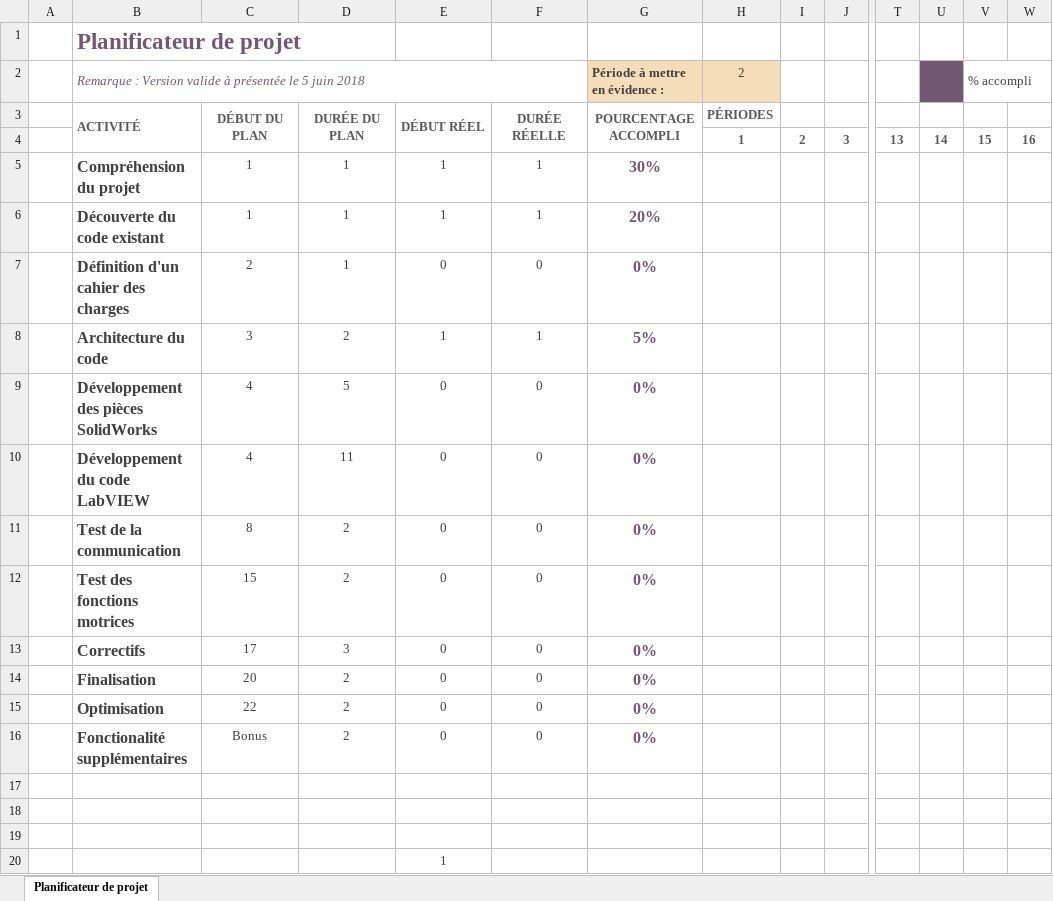
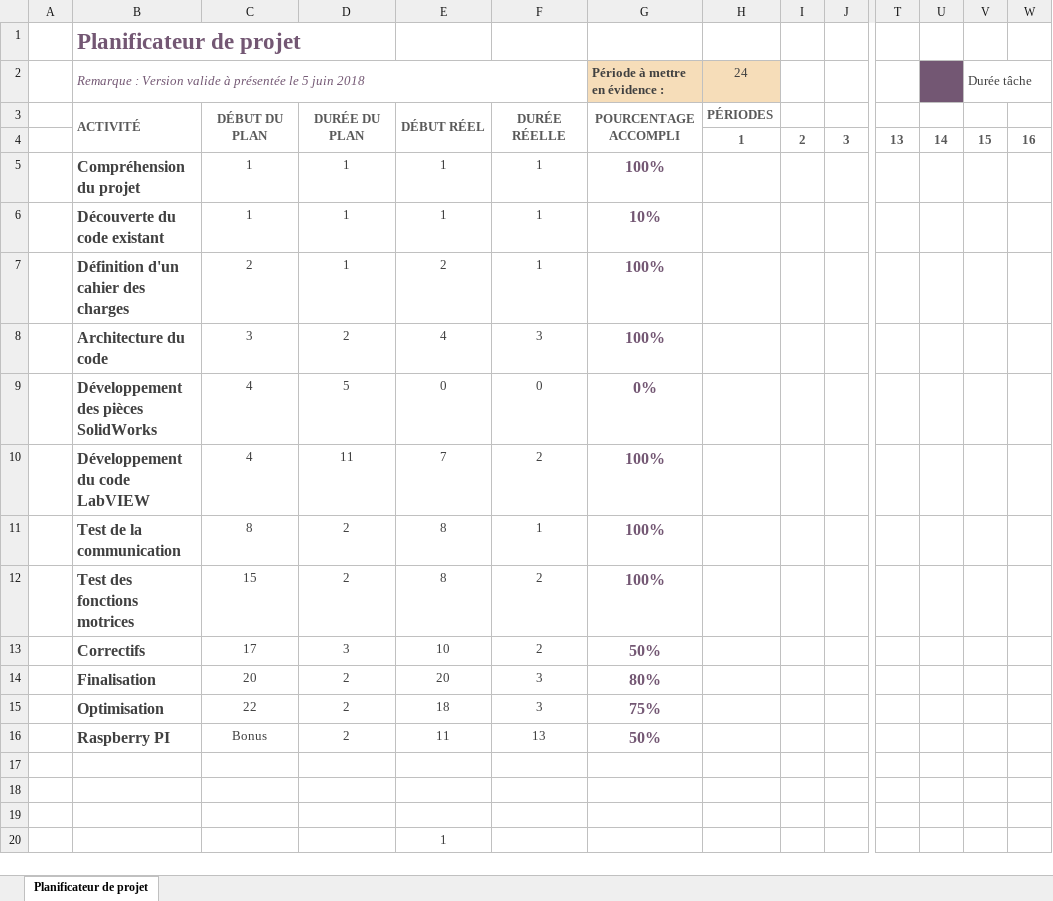
Before and after one commit to pierreolivierkoenig/Robot_Maki, an Excel workbook: Diagramme de Gantt project.xlsx, sheet Planificateur de projet, drawn as a sheet; only a part is shown, gaps mark what is left out; values as stored, in another font and other column widths than the file's, no borders; conditional formats not drawn; removed rows and columns are numbered as before the commit, all else as after; rows hold the shown columns only; the diff names each change by its address in the sheet, - before the commit and + after, or states it on an @@ line.

Commit message:
Add files via upload

```diff
--- a/Diagramme de Gantt project.xlsx (sheet Planificateur de projet)
+++ b/Diagramme de Gantt project.xlsx (sheet Planificateur de projet)
-H2: 2
+H2: 24
-V2: % accompli
+V2: Durée tâche
-G5 (Période à mettre en évidence :): 30%
+G5 (Période à mettre en évidence :): 100%
-G6 (Période à mettre en évidence :): 20%
+G6 (Période à mettre en évidence :): 10%
-E7: 0
+E7: 2
-F7: 0
+F7: 1
-G7 (Période à mettre en évidence :): 0%
+G7 (Période à mettre en évidence :): 100%
-E8: 1
+E8: 4
-F8: 1
+F8: 3
-G8 (Période à mettre en évidence :): 5%
+G8 (Période à mettre en évidence :): 100%
-E10: 0
+E10: 7
-F10: 0
+F10: 2
-G10:G12 (Période à mettre en évidence :): 0%
+G10:G12 (Période à mettre en évidence :): 100%
-E11:E12: 0
+E11:E12: 8
-F11: 0
+F11: 1
-F12:F13: 0
+F12:F13: 2
-E13: 0
+E13: 10
-G13 (Période à mettre en évidence :): 0%
+G13 (Période à mettre en évidence :): 50%
-E14: 0
+E14: 20
-F14:F15: 0
+F14:F15: 3
-G14 (Période à mettre en évidence :): 0%
+G14 (Période à mettre en évidence :): 80%
-E15: 0
+E15: 18
-G15 (Période à mettre en évidence :): 0%
+G15 (Période à mettre en évidence :): 75%
-row 16:  | Fonctionalité supplémentaires | Bonus | 2 | 0 | 0 | 0%
+row 16:  | Raspberry PI | Bonus | 2 | 11 | 13 | 50%
```
